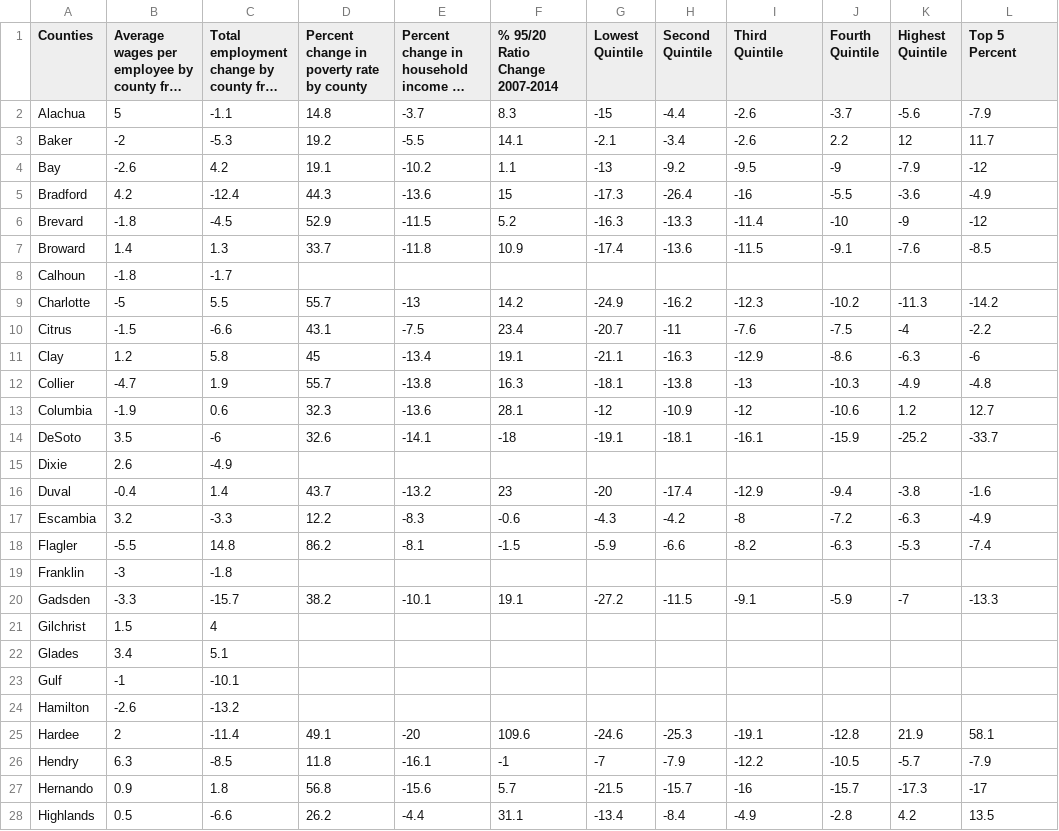
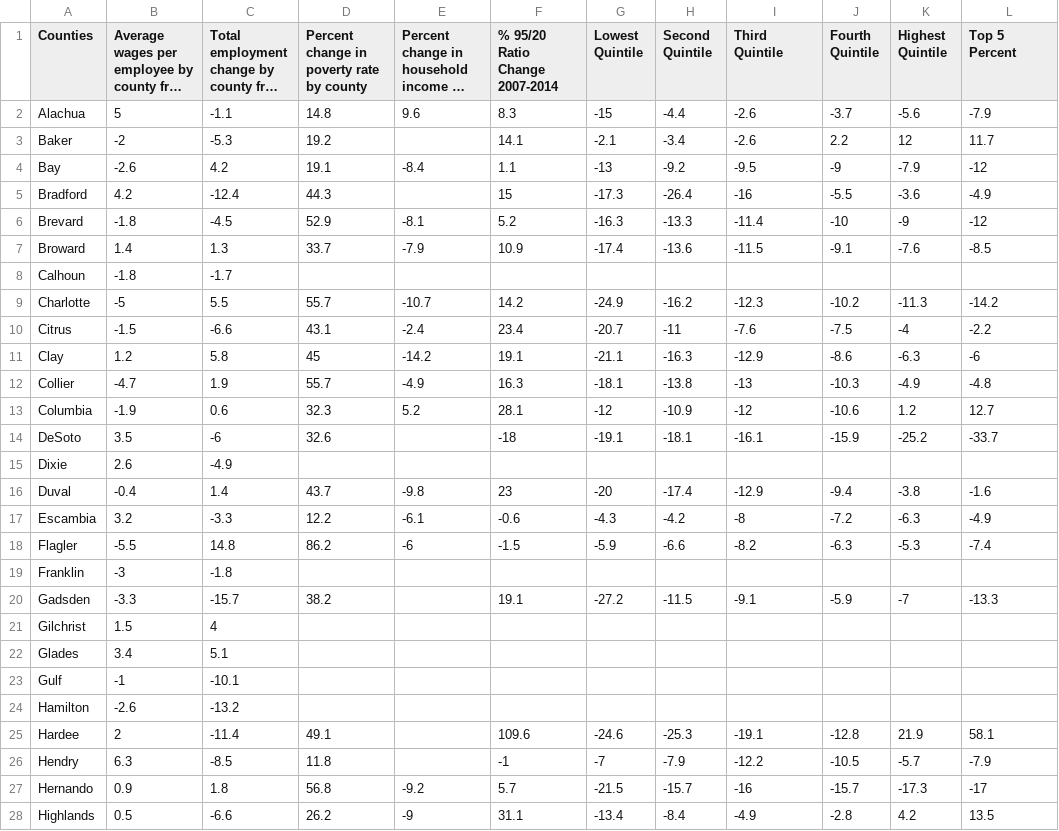
Before and after one commit to MiamiHerald/data-viz_fl-economic-insecurity, a CSV file: src/static/data/insecure-data.csv, drawn as a sheet; only a part is shown; long unchanged cells end in …; the diff covers the shown part only; the diff names each change by its address in the sheet, - before the commit and + after, or states it on an @@ line.

Commit message:
Added new dataset

```diff
--- a/src/static/data/insecure-data.csv
+++ b/src/static/data/insecure-data.csv
-E2: -3.7
+E2: 9.6
-E3: -5.5
+E3: (empty)
-E4: -10.2
+E4: -8.4
-E5: -13.6
+E5: (empty)
-E6: -11.5
+E6: -8.1
-E7: -11.8
+E7: -7.9
-E9: -13
+E9: -10.7
-E10: -7.5
+E10: -2.4
-E11: -13.4
+E11: -14.2
-E12: -13.8
+E12: -4.9
-E13: -13.6
+E13: 5.2
-E14: -14.1
+E14: (empty)
-E16: -13.2
+E16: -9.8
-E17: -8.3
+E17: -6.1
-E18: -8.1
+E18: -6
-E20: -10.1
+E20: (empty)
-E25: -20
+E25: (empty)
-E26: -16.1
+E26: (empty)
-E27: -15.6
+E27: -9.2
-E28: -4.4
+E28: -9
```
Also changed, not shown: 34 edited cells elsewhere in this file.
